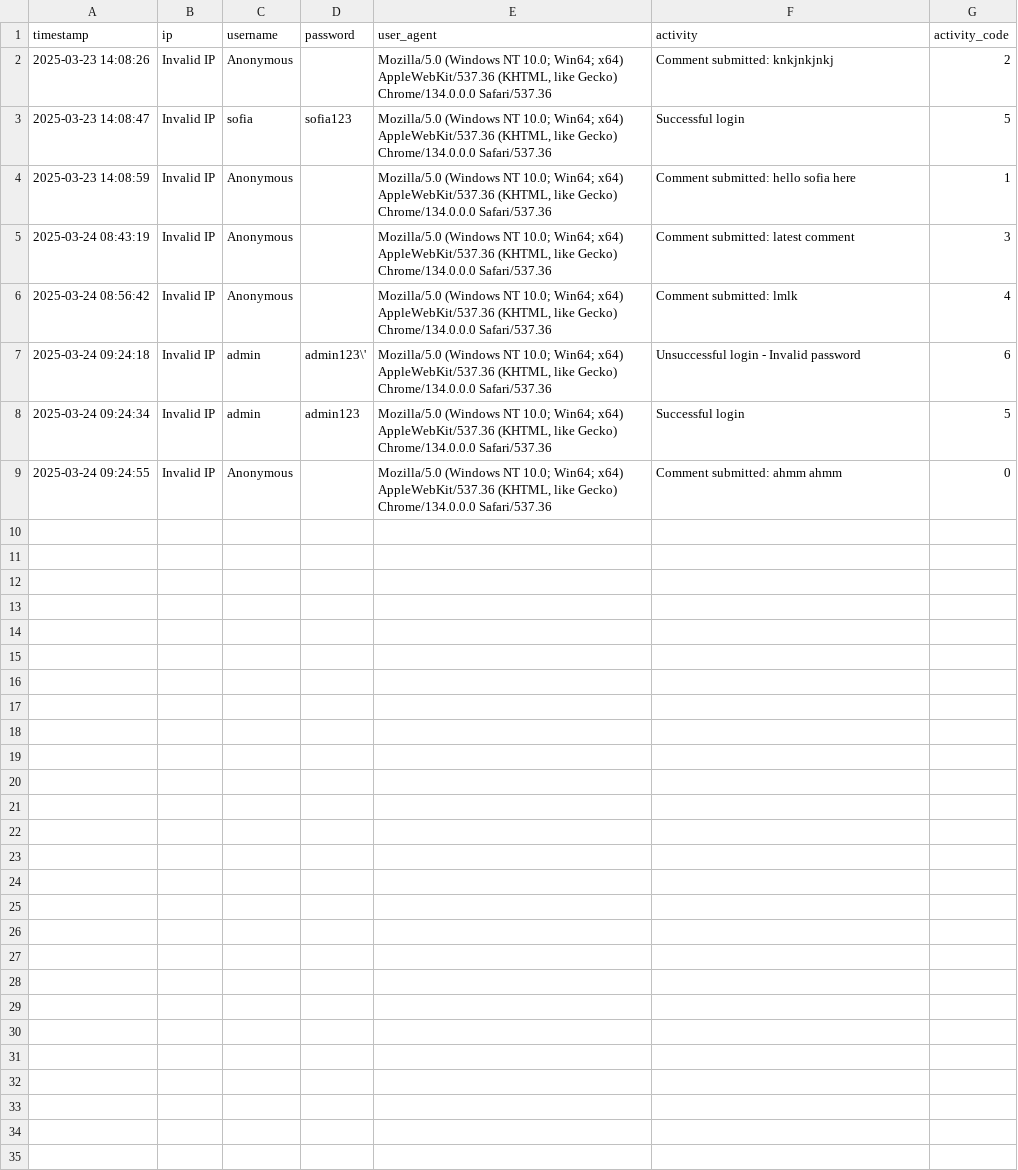
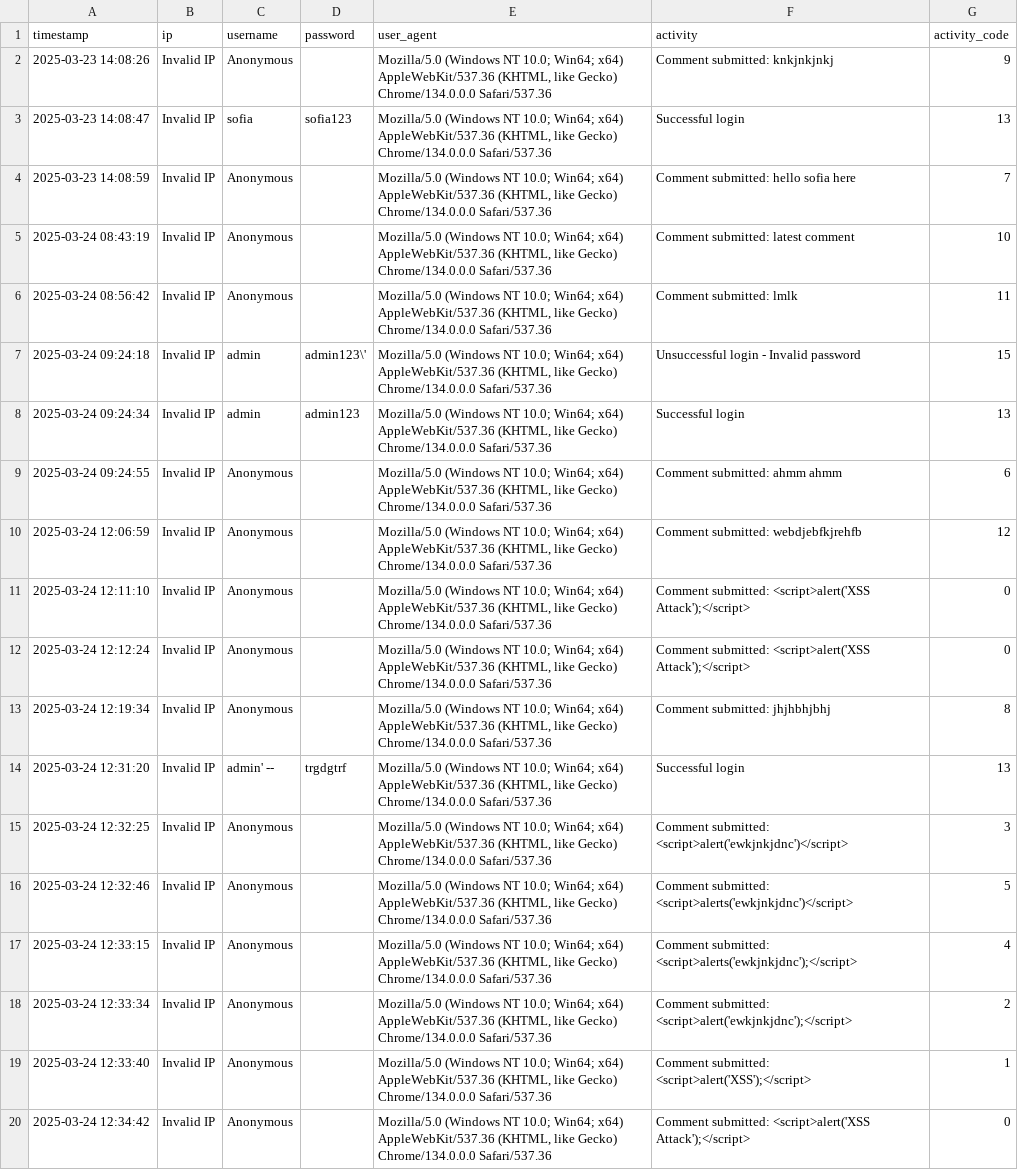
Before and after one commit to SOFIA-ASIF/HoneyPot-Bevri, a CSV file: logs/cleaned_request_log.csv, drawn as a sheet; only a part is shown; the diff covers the shown part only.

```diff
--- a/logs/cleaned_request_log.csv
+++ b/logs/cleaned_request_log.csv
@@ -1,9 +1,20 @@
 timestamp,ip,username,password,user_agent,activity,activity_code
-2025-03-23 14:08:26,Invalid IP,Anonymous, ,"Mozilla/5.0 (Windows NT 10.0; Win64; x64) AppleWebKit/537.36 (KHTML, like Gecko) Chrome/134.0.0.0 Safari/537.36",Comment submitted: knkjnkjnkj,2
-2025-03-23 14:08:47,Invalid IP,sofia,sofia123,"Mozilla/5.0 (Windows NT 10.0; Win64; x64) AppleWebKit/537.36 (KHTML, like Gecko) Chrome/134.0.0.0 Safari/537.36",Successful login,5
-2025-03-23 14:08:59,Invalid IP,Anonymous, ,"Mozilla/5.0 (Windows NT 10.0; Win64; x64) AppleWebKit/537.36 (KHTML, like Gecko) Chrome/134.0.0.0 Safari/537.36",Comment submitted: hello sofia here,1
-2025-03-24 08:43:19,Invalid IP,Anonymous, ,"Mozilla/5.0 (Windows NT 10.0; Win64; x64) AppleWebKit/537.36 (KHTML, like Gecko) Chrome/134.0.0.0 Safari/537.36",Comment submitted: latest comment,3
-2025-03-24 08:56:42,Invalid IP,Anonymous, ,"Mozilla/5.0 (Windows NT 10.0; Win64; x64) AppleWebKit/537.36 (KHTML, like Gecko) Chrome/134.0.0.0 Safari/537.36",Comment submitted: lmlk,4
-2025-03-24 09:24:18,Invalid IP,admin,admin123\',"Mozilla/5.0 (Windows NT 10.0; Win64; x64) AppleWebKit/537.36 (KHTML, like Gecko) Chrome/134.0.0.0 Safari/537.36",Unsuccessful login - Invalid password,6
-2025-03-24 09:24:34,Invalid IP,admin,admin123,"Mozilla/5.0 (Windows NT 10.0; Win64; x64) AppleWebKit/537.36 (KHTML, like Gecko) Chrome/134.0.0.0 Safari/537.36",Successful login,5
-2025-03-24 09:24:55,Invalid IP,Anonymous, ,"Mozilla/5.0 (Windows NT 10.0; Win64; x64) AppleWebKit/537.36 (KHTML, like Gecko) Chrome/134.0.0.0 Safari/537.36",Comment submitted: ahmm ahmm,0
+2025-03-23 14:08:26,Invalid IP,Anonymous, ,"Mozilla/5.0 (Windows NT 10.0; Win64; x64) AppleWebKit/537.36 (KHTML, like Gecko) Chrome/134.0.0.0 Safari/537.36",Comment submitted: knkjnkjnkj,9
+2025-03-23 14:08:47,Invalid IP,sofia,sofia123,"Mozilla/5.0 (Windows NT 10.0; Win64; x64) AppleWebKit/537.36 (KHTML, like Gecko) Chrome/134.0.0.0 Safari/537.36",Successful login,13
+2025-03-23 14:08:59,Invalid IP,Anonymous, ,"Mozilla/5.0 (Windows NT 10.0; Win64; x64) AppleWebKit/537.36 (KHTML, like Gecko) Chrome/134.0.0.0 Safari/537.36",Comment submitted: hello sofia here,7
+2025-03-24 08:43:19,Invalid IP,Anonymous, ,"Mozilla/5.0 (Windows NT 10.0; Win64; x64) AppleWebKit/537.36 (KHTML, like Gecko) Chrome/134.0.0.0 Safari/537.36",Comment submitted: latest comment,10
+2025-03-24 08:56:42,Invalid IP,Anonymous, ,"Mozilla/5.0 (Windows NT 10.0; Win64; x64) AppleWebKit/537.36 (KHTML, like Gecko) Chrome/134.0.0.0 Safari/537.36",Comment submitted: lmlk,11
+2025-03-24 09:24:18,Invalid IP,admin,admin123\',"Mozilla/5.0 (Windows NT 10.0; Win64; x64) AppleWebKit/537.36 (KHTML, like Gecko) Chrome/134.0.0.0 Safari/537.36",Unsuccessful login - Invalid password,15
+2025-03-24 09:24:34,Invalid IP,admin,admin123,"Mozilla/5.0 (Windows NT 10.0; Win64; x64) AppleWebKit/537.36 (KHTML, like Gecko) Chrome/134.0.0.0 Safari/537.36",Successful login,13
+2025-03-24 09:24:55,Invalid IP,Anonymous, ,"Mozilla/5.0 (Windows NT 10.0; Win64; x64) AppleWebKit/537.36 (KHTML, like Gecko) Chrome/134.0.0.0 Safari/537.36",Comment submitted: ahmm ahmm,6
+2025-03-24 12:06:59,Invalid IP,Anonymous, ,"Mozilla/5.0 (Windows NT 10.0; Win64; x64) AppleWebKit/537.36 (KHTML, like Gecko) Chrome/134.0.0.0 Safari/537.36",Comment submitted: webdjebfkjrehfb,12
+2025-03-24 12:11:10,Invalid IP,Anonymous, ,"Mozilla/5.0 (Windows NT 10.0; Win64; x64) AppleWebKit/537.36 (KHTML, like Gecko) Chrome/134.0.0.0 Safari/537.36",Comment submitted: <script>alert('XSS Attack');</script>,0
+2025-03-24 12:12:24,Invalid IP,Anonymous, ,"Mozilla/5.0 (Windows NT 10.0; Win64; x64) AppleWebKit/537.36 (KHTML, like Gecko) Chrome/134.0.0.0 Safari/537.36",Comment submitted: <script>alert('XSS Attack');</script>,0
+2025-03-24 12:19:34,Invalid IP,Anonymous, ,"Mozilla/5.0 (Windows NT 10.0; Win64; x64) AppleWebKit/537.36 (KHTML, like Gecko) Chrome/134.0.0.0 Safari/537.36",Comment submitted: jhjhbhjbhj,8
+2025-03-24 12:31:20,Invalid IP,admin' --,trgdgtrf,"Mozilla/5.0 (Windows NT 10.0; Win64; x64) AppleWebKit/537.36 (KHTML, like Gecko) Chrome/134.0.0.0 Safari/537.36",Successful login,13
+2025-03-24 12:32:25,Invalid IP,Anonymous, ,"Mozilla/5.0 (Windows NT 10.0; Win64; x64) AppleWebKit/537.36 (KHTML, like Gecko) Chrome/134.0.0.0 Safari/537.36",Comment submitted: <script>alert('ewkjnkjdnc')</script>,3
+2025-03-24 12:32:46,Invalid IP,Anonymous, ,"Mozilla/5.0 (Windows NT 10.0; Win64; x64) AppleWebKit/537.36 (KHTML, like Gecko) Chrome/134.0.0.0 Safari/537.36",Comment submitted: <script>alerts('ewkjnkjdnc')</script>,5
+2025-03-24 12:33:15,Invalid IP,Anonymous, ,"Mozilla/5.0 (Windows NT 10.0; Win64; x64) AppleWebKit/537.36 (KHTML, like Gecko) Chrome/134.0.0.0 Safari/537.36",Comment submitted: <script>alerts('ewkjnkjdnc');</script>,4
+2025-03-24 12:33:34,Invalid IP,Anonymous, ,"Mozilla/5.0 (Windows NT 10.0; Win64; x64) AppleWebKit/537.36 (KHTML, like Gecko) Chrome/134.0.0.0 Safari/537.36",Comment submitted: <script>alert('ewkjnkjdnc');</script>,2
+2025-03-24 12:33:40,Invalid IP,Anonymous, ,"Mozilla/5.0 (Windows NT 10.0; Win64; x64) AppleWebKit/537.36 (KHTML, like Gecko) Chrome/134.0.0.0 Safari/537.36",Comment submitted: <script>alert('XSS');</script>,1
+2025-03-24 12:34:42,Invalid IP,Anonymous, ,"Mozilla/5.0 (Windows NT 10.0; Win64; x64) AppleWebKit/537.36 (KHTML, like Gecko) Chrome/134.0.0.0 Safari/537.36",Comment submitted: <script>alert('XSS Attack');</script>,0
```
Also changed, not shown: 9 added rows elsewhere in this file, logs/features.csv, logs/request_log.csv, 13 other files.
